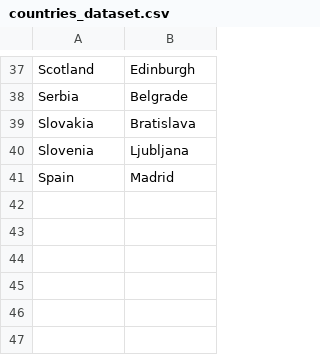
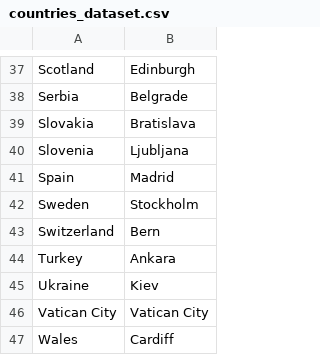
Before and after one commit to IBM/fhe-toolkit-linux, a CSV file: samples/BGV_country_db_lookup/countries_dataset.csv, drawn as a sheet; only a part is shown, gaps mark what is left out; the diff names each change by its address in the sheet, - before the commit and + after, or states it on an @@ line.

Commit message:
Update European country dataset (#7)

```diff
--- a/samples/BGV_country_db_lookup/countries_dataset.csv
+++ b/samples/BGV_country_db_lookup/countries_dataset.csv
+row 42: Sweden | Stockholm
+row 43: Switzerland | Bern
+row 44: Turkey | Ankara
+row 45: Ukraine | Kiev
+row 46: Vatican City | Vatican City
+row 47: Wales | Cardiff
```
